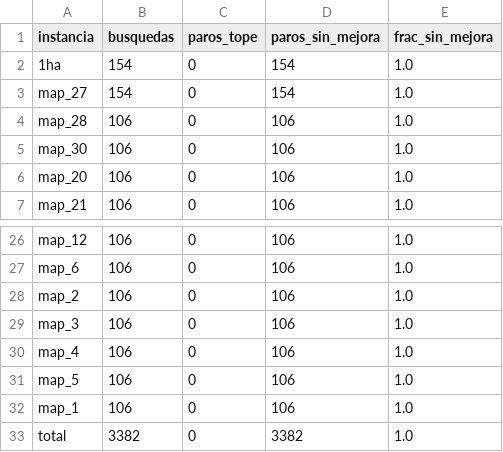
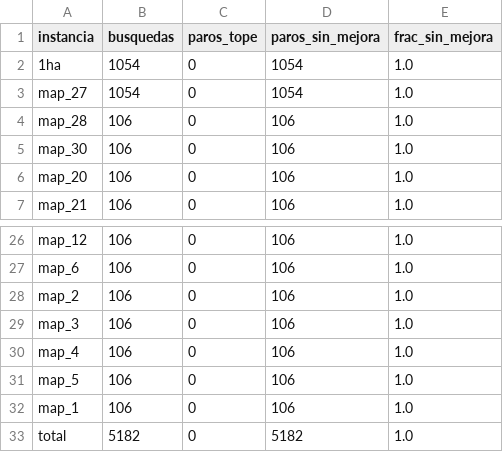
Before and after one commit to TheOnlyFakeCoder/reforestation_rust, a CSV file: results/convergencia_criterio.csv, drawn as a sheet; only a part is shown, gaps mark what is left out.

```diff
--- a/results/convergencia_criterio.csv
+++ b/results/convergencia_criterio.csv
@@ -1,4 +1,4 @@
 instancia,busquedas,paros_tope,paros_sin_mejora,frac_sin_mejora
-1ha,154,0,154,1.0
-map_27,154,0,154,1.0
+1ha,1054,0,1054,1.0
+map_27,1054,0,1054,1.0
 map_28,106,0,106,1.0
@@ -32,2 +32,2 @@ map_5,106,0,106,1.0
 map_1,106,0,106,1.0
-total,3382,0,3382,1.0
+total,5182,0,5182,1.0
```
Also changed, not shown: results/tamano_modelo.csv, 2 other files.
